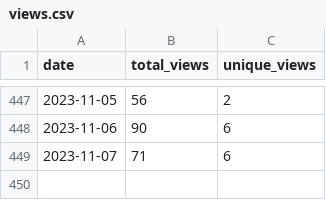
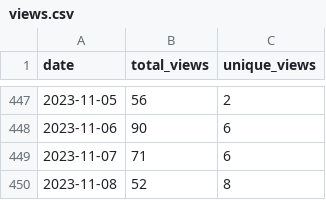
Before and after one commit to wumphlett/COMP-5120, a CSV file: .traffic/views.csv, drawn as a sheet; only a part is shown, gaps mark what is left out.

Commit message:
Updating repository traffic

```diff
--- a/.traffic/views.csv
+++ b/.traffic/views.csv
@@ -449 +449,2 @@ date,total_views,unique_views
 2023-11-07,71,6
+2023-11-08,52,8
```
Also changed, not shown: .traffic/clones.csv, 3 other files.
